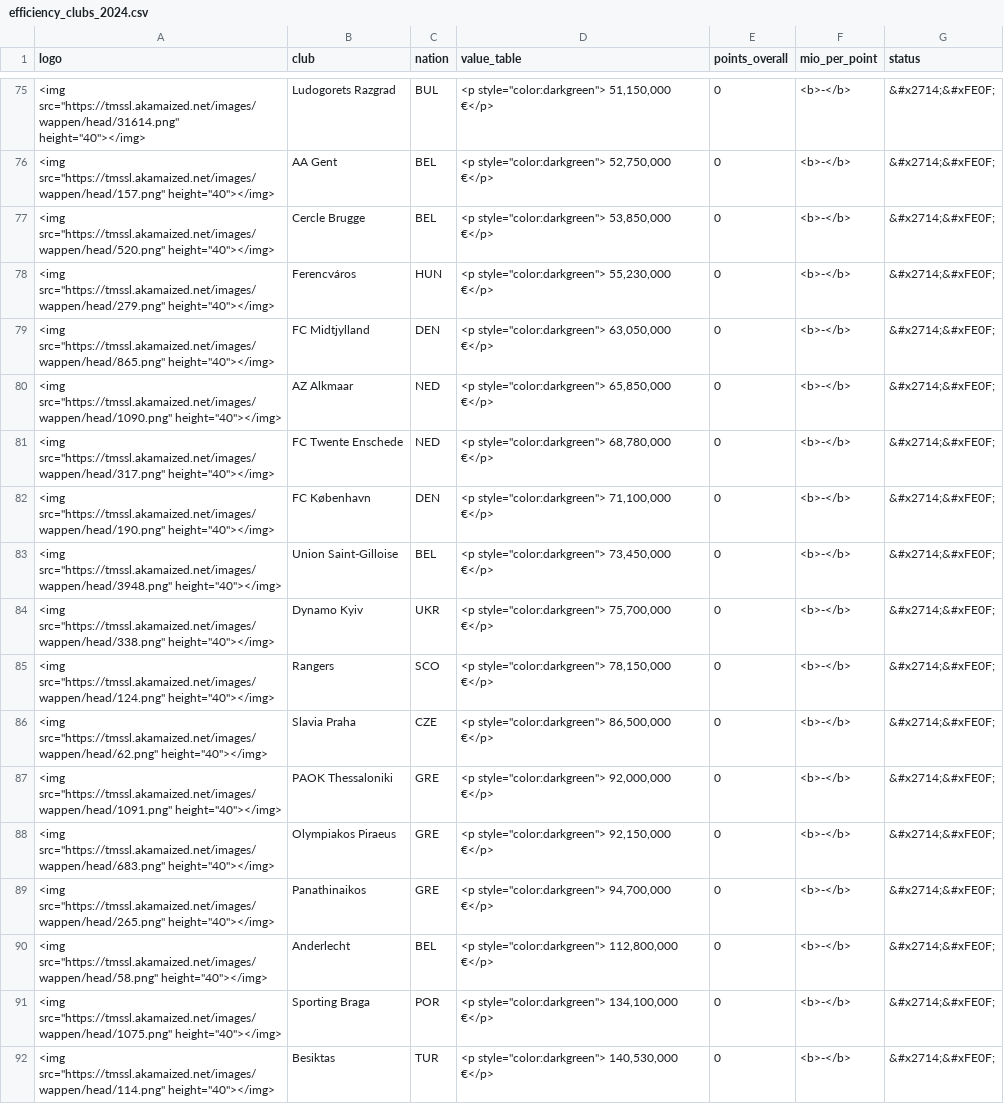
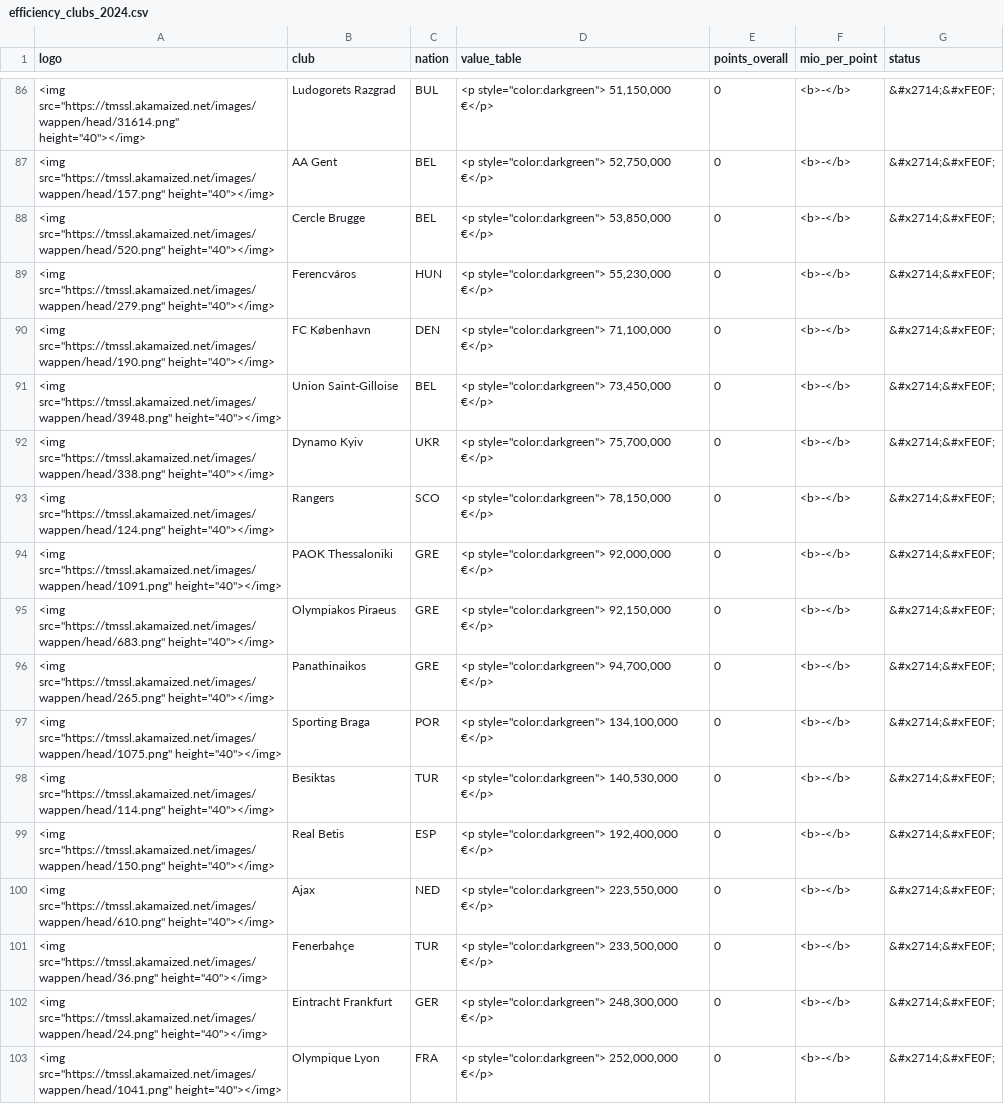
Before and after one commit to swissfootdata/UEFA_Rankings, a CSV file: Output/efficiency_clubs_2024.csv, drawn as a sheet; only a part is shown, gaps mark what is left out; the shorter side is filled out with more unchanged rows; removed rows and columns are numbered as before the commit, all else as after; the diff covers the shown part only; the diff names each change by its address in the sheet, - before the commit and + after, or states it on an @@ line.

```diff
--- a/Output/efficiency_clubs_2024.csv
+++ b/Output/efficiency_clubs_2024.csv
-row 79: <img src="https://tmssl.akamaized.net/images/wappen/head/865.png" height="40"></img> | FC Midtjylland | DEN | <p style="color:darkgreen"> 63,050,000 €</p> | 0 | <b>-</b> | &#x2714;&#xFE0F;
-row 80: <img src="https://tmssl.akamaized.net/images/wappen/head/1090.png" height="40"></img> | AZ Alkmaar | NED | <p style="color:darkgreen"> 65,850,000 €</p> | 0 | <b>-</b> | &#x2714;&#xFE0F;
-row 81: <img src="https://tmssl.akamaized.net/images/wappen/head/317.png" height="40"></img> | FC Twente Enschede | NED | <p style="color:darkgreen"> 68,780,000 €</p> | 0 | <b>-</b> | &#x2714;&#xFE0F;
-row 86: <img src="https://tmssl.akamaized.net/images/wappen/head/62.png" height="40"></img> | Slavia Praha | CZE | <p style="color:darkgreen"> 86,500,000 €</p> | 0 | <b>-</b> | &#x2714;&#xFE0F;
-row 90: <img src="https://tmssl.akamaized.net/images/wappen/head/58.png" height="40"></img> | Anderlecht | BEL | <p style="color:darkgreen"> 112,800,000 €</p> | 0 | <b>-</b> | &#x2714;&#xFE0F;
```
Also changed, not shown: 12 added rows and 7 removed rows elsewhere in this file, Output/all_points_2024.csv, Output/club_owner_data_2024.csv, 4 other files.
